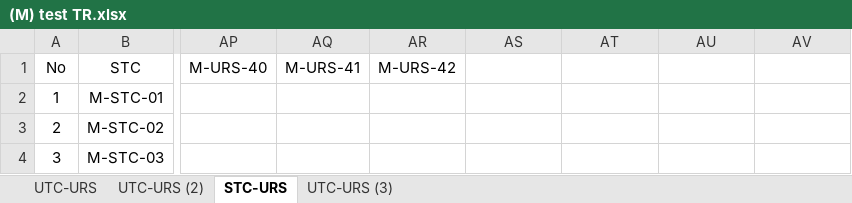
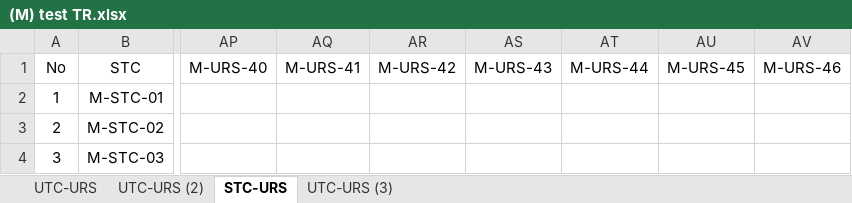
Before and after one commit to asciidaitoon/HanDIYcraft, an Excel workbook: Traceability Record/MOBILE/(M) test TR.xlsx, sheet STC-URS, drawn as a sheet; only a part is shown, gaps mark what is left out; values as stored, in another font and other column widths than the file's, no borders; the diff covers the shown part only; the diff names each change by its address in the sheet, - before the commit and + after, or states it on an @@ line.

```diff
--- a/Traceability Record/MOBILE/(M) test TR.xlsx (sheet STC-URS)
+++ b/Traceability Record/MOBILE/(M) test TR.xlsx (sheet STC-URS)
-AS1: (empty)
+AS1: M-URS-43
-AT1: (empty)
+AT1: M-URS-44
-AU1: (empty)
+AU1: M-URS-45
-AV1: (empty)
+AV1: M-URS-46
```
Also changed, not shown: 25 added rows elsewhere in this sheet, Traceability Record/WEB/(W) test TR .xlsx, 24 other files.
